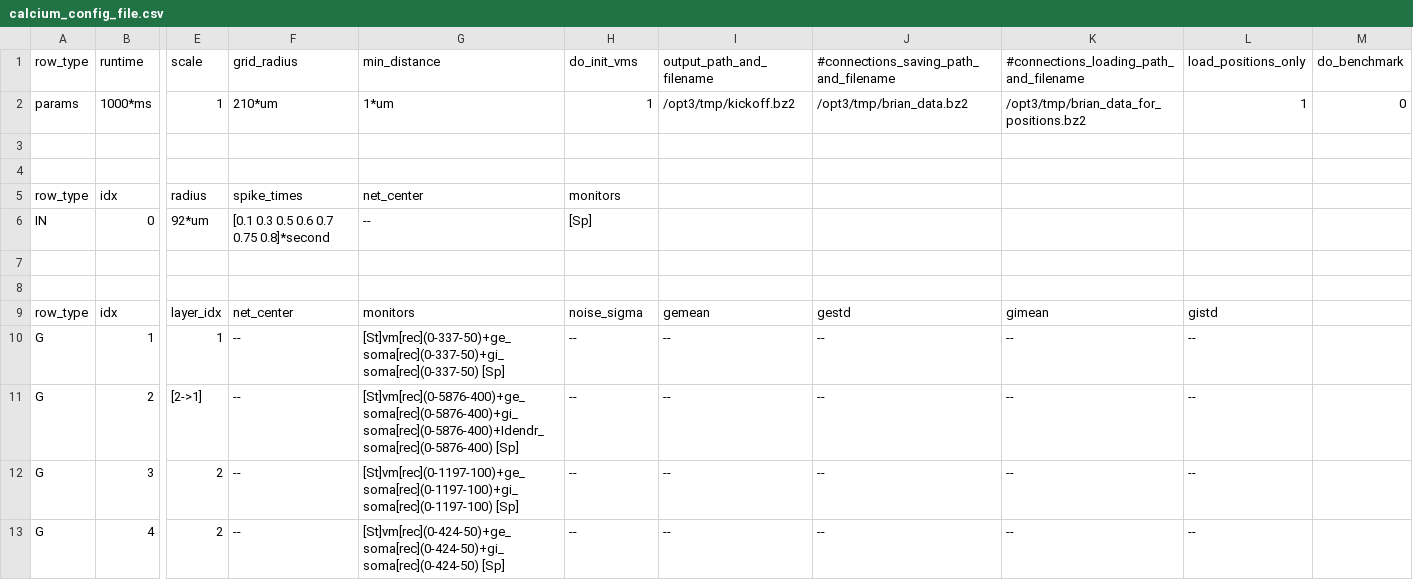
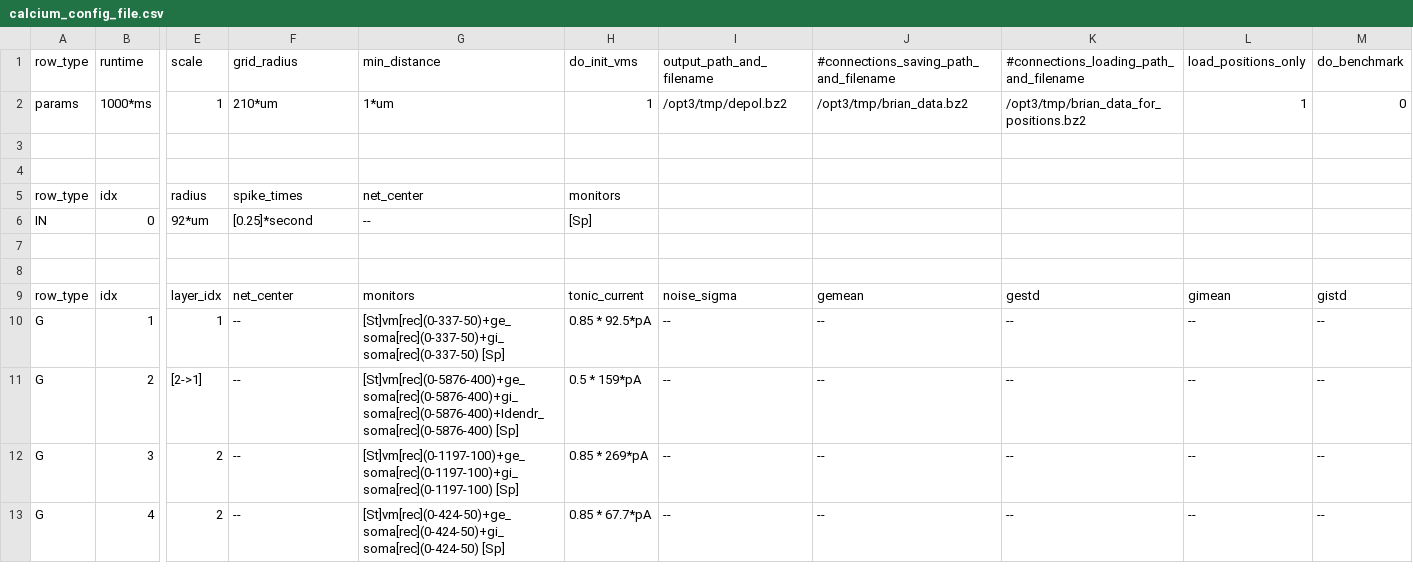
Before and after one commit to VisualNeuroscience-UH/CxSystem, a CSV file: config_files/calcium_config_file.csv, drawn as a sheet; only a part is shown, gaps mark what is left out; the diff covers the shown part only; the diff names each change by its address in the sheet, - before the commit and + after, or states it on an @@ line.

Commit message:
Tonic current injection with short lag in the beginning implemented. Rheobase search in noisedemo.py, will make a separate file later.

```diff
--- a/config_files/calcium_config_file.csv
+++ b/config_files/calcium_config_file.csv
-I2 (output_path_and_filename): /opt3/tmp/kickoff.bz2
+I2 (output_path_and_filename): /opt3/tmp/depol.bz2
-F6 (grid_radius): [0.1 0.3 0.5 0.6 0.7 0.75 0.8]*second
+F6 (grid_radius): [0.25]*second
-H9 (do_init_vms): noise_sigma
+H9 (do_init_vms): tonic_current
-I9 (output_path_and_filename): gemean
+I9 (output_path_and_filename): noise_sigma
-J9: gestd
+J9: gemean
-K9: gimean
+K9: gestd
-L9 (load_positions_only): gistd
+L9 (load_positions_only): gimean
-M9 (do_benchmark): (empty)
+M9 (do_benchmark): gistd
-H10 (do_init_vms): --
+H10 (do_init_vms): 0.85 * 92.5*pA
-M10:M13 (do_benchmark): (empty)
+M10:M13 (do_benchmark): --
-H11 (do_init_vms): --
+H11 (do_init_vms): 0.5 * 159*pA
-H12 (do_init_vms): --
+H12 (do_init_vms): 0.85 * 269*pA
-H13 (do_init_vms): --
+H13 (do_init_vms): 0.85 * 67.7*pA
```
Also changed, not shown: 25 edited cells elsewhere in this file, config_files/Physiological_Parameters_for_calcium.csv, 4 other files.
